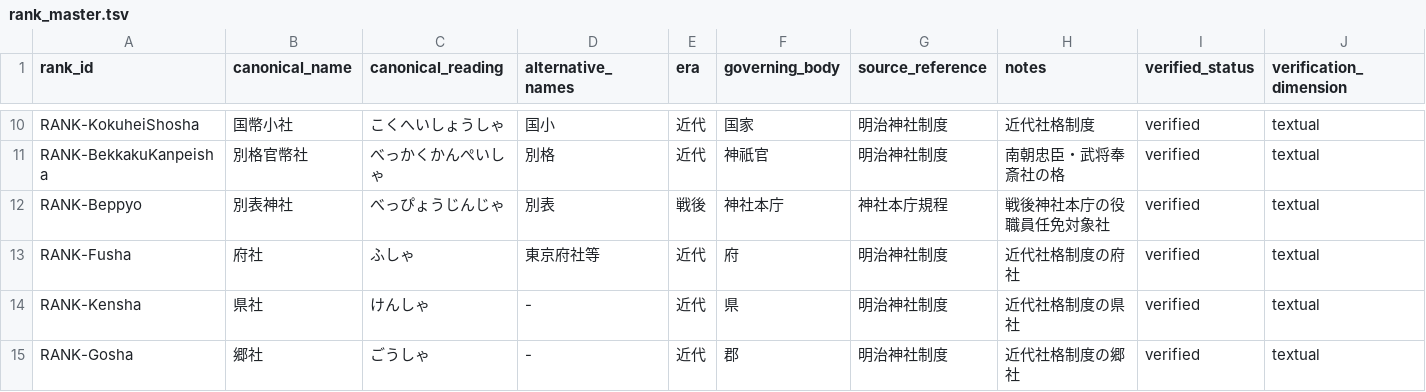
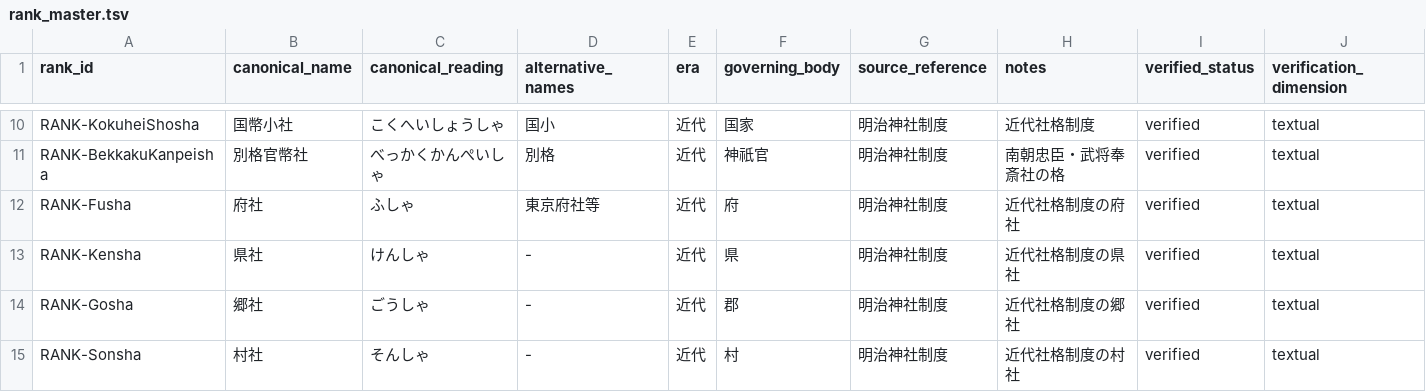
Before and after one commit to hirokaz/japanese_mythology_database, a TSV file: docs/master/rank_master.tsv, drawn as a sheet; only a part is shown, gaps mark what is left out; the shorter side is filled out with more unchanged rows; rows hold the shown columns only; the diff names each change by its address in the sheet, - before the commit and + after, or states it on an @@ line.

Commit message:
[Fix] 「別表神社」を社格として扱う表記を全削除・近代社格を再確認 (#346)
「別表神社」は神社本庁の内部規程の便宜的リストで法的・制度的な「社格」ではないため、データから社格としての扱いを全削除。shrine_master.tsv の200件の shrine_rank_modern から「別表神社」を除去、別表神社のみだった22社について戦前の近代社格を再確認(神田明神=府社、日光東照宮=別格官幣社、宇都宮二荒山=国幣中社、尾張大国霊=国幣小社、大縣神社=国幣中社、射水神社=国幣中社等)。rank_master から RANK-Beppyo entry を削除。shrines.js dropdown、schema docs、Cypher D-5 query もクリーンアップ。歴史的・記述的言及(continuity_break.tsv 22社制度→別表神社制の institutional event 等)は事実として保持。953 records、dangling deity refs なし。

```diff
--- a/docs/master/rank_master.tsv
+++ b/docs/master/rank_master.tsv
-row 12: RANK-Beppyo | 別表神社 | べっぴょうじんじゃ | 別表 | 戦後 | 神社本庁 | 神社本庁規程 | 戦後神社本庁の役職員任免対象社 | verified | textual
```
Also changed, not shown: 4 other files.
